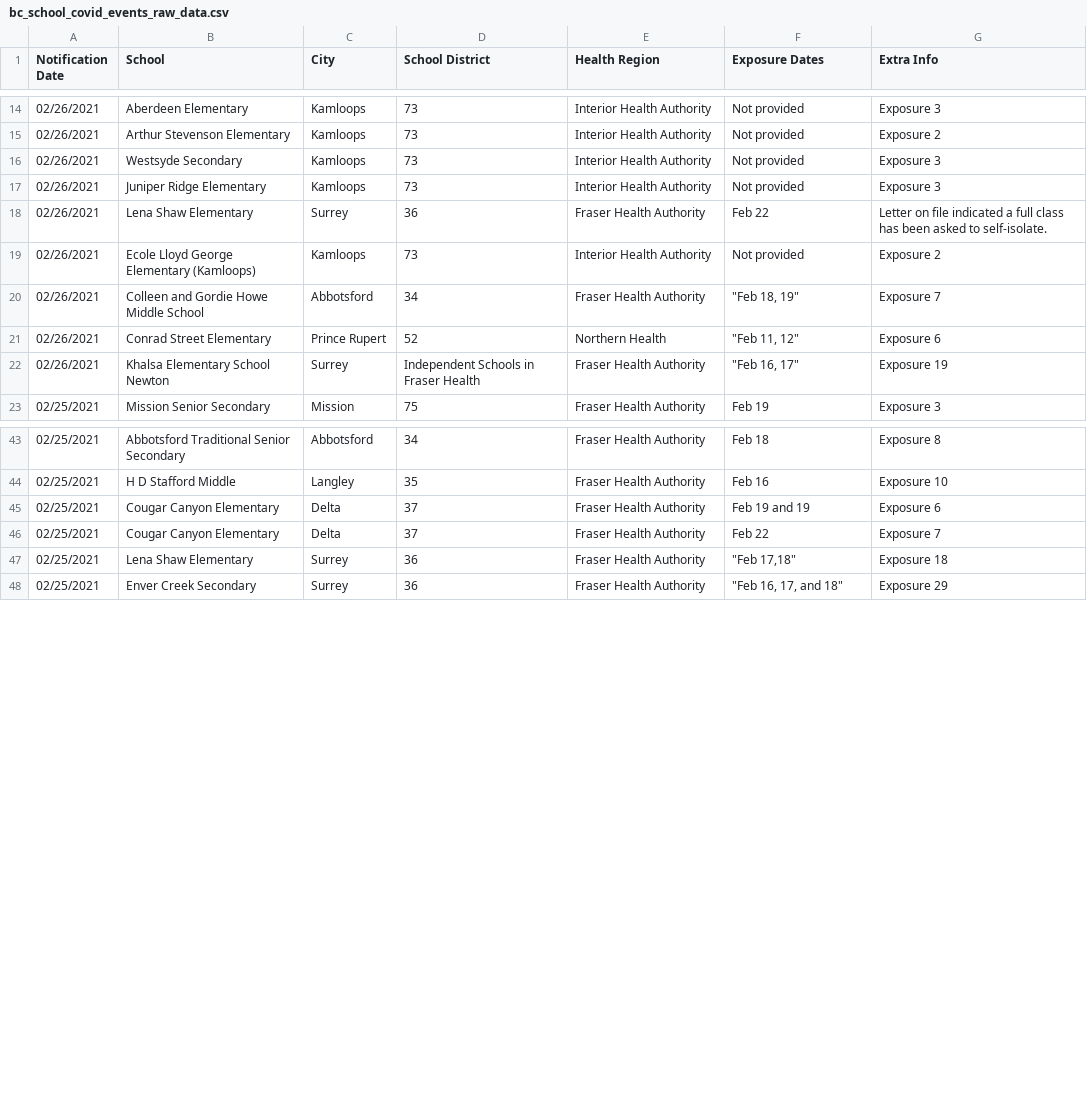
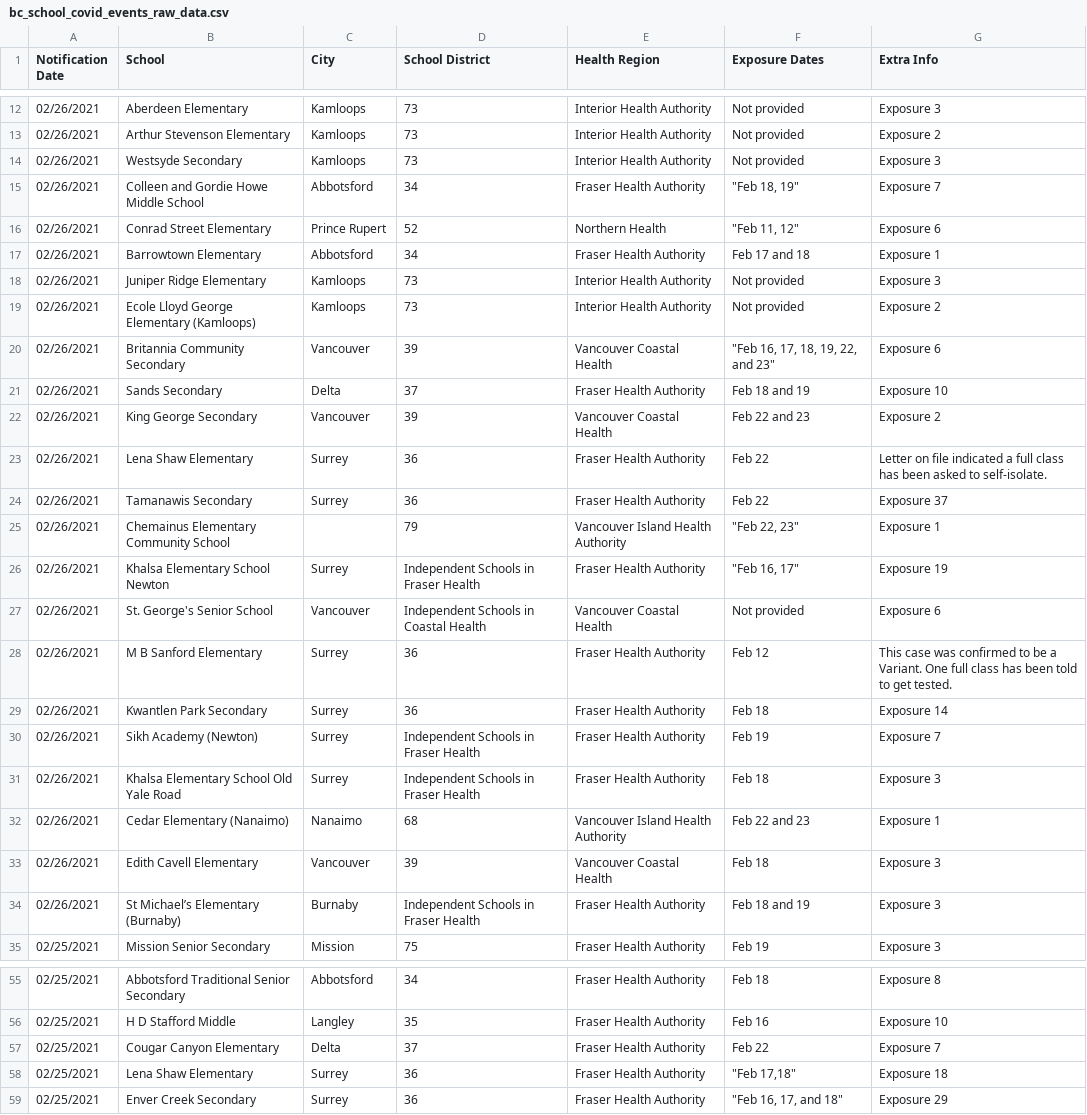
Before and after one commit to spod/bcschoolscoviddata, a CSV file: data/bc_school_covid_events_raw_data.csv, drawn as a sheet; only a part is shown, gaps mark what is left out; the diff covers the shown part only.

```diff
--- a/data/bc_school_covid_events_raw_data.csv
+++ b/data/bc_school_covid_events_raw_data.csv
@@ -16,8 +14,22 @@ Notification Date,School,City,School District,Health Region,Exposure Dates,Extra
 02/26/2021,Westsyde Secondary,Kamloops,73,Interior Health Authority,Not provided,Exposure 3
-02/26/2021,Juniper Ridge Elementary,Kamloops,73,Interior Health Authority,Not provided,Exposure 3
-02/26/2021,Lena Shaw Elementary,Surrey,36,Fraser Health Authority,Feb 22,Letter on file indicated a full class has been asked to self-isolate.
-02/26/2021,Ecole Lloyd George Elementary (Kamloops),Kamloops,73,Interior Health Authority,Not provided,Exposure 2
 02/26/2021,Colleen and Gordie Howe Middle School,Abbotsford,34,Fraser Health Authority,"""Feb 18, 19""",Exposure 7
 02/26/2021,Conrad Street Elementary,Prince Rupert,52,Northern Health,"""Feb 11, 12""",Exposure 6
+02/26/2021,Barrowtown Elementary,Abbotsford,34,Fraser Health Authority,Feb 17 and 18,Exposure 1
+02/26/2021,Juniper Ridge Elementary,Kamloops,73,Interior Health Authority,Not provided,Exposure 3
+02/26/2021,Ecole Lloyd George Elementary (Kamloops),Kamloops,73,Interior Health Authority,Not provided,Exposure 2
+02/26/2021,Britannia Community Secondary,Vancouver,39,Vancouver Coastal Health,"""Feb 16, 17, 18, 19, 22, and 23""",Exposure 6
+02/26/2021,Sands Secondary,Delta,37,Fraser Health Authority,Feb 18 and 19,Exposure 10
+02/26/2021,King George Secondary,Vancouver,39,Vancouver Coastal Health,Feb 22 and 23,Exposure 2
+02/26/2021,Lena Shaw Elementary,Surrey,36,Fraser Health Authority,Feb 22,Letter on file indicated a full class has been asked to self-isolate.
+02/26/2021,Tamanawis Secondary,Surrey,36,Fraser Health Authority,Feb 22,Exposure 37
+02/26/2021,Chemainus Elementary Community School,,79,Vancouver Island Health Authority,"""Feb 22, 23""",Exposure 1
 02/26/2021,Khalsa Elementary School Newton,Surrey,Independent Schools in Fraser Health,Fraser Health Authority,"""Feb 16, 17""",Exposure 19
+02/26/2021,St. George's Senior School,Vancouver,Independent Schools in Coastal Health,Vancouver Coastal Health,Not provided,Exposure 6
+02/26/2021,M B Sanford Elementary,Surrey,36,Fraser Health Authority,Feb 12,This case was confirmed to be a Variant. One full class has been told to get tested.
+02/26/2021,Kwantlen Park Secondary,Surrey,36,Fraser Health Authority,Feb 18,Exposure 14
+02/26/2021,Sikh Academy (Newton),Surrey,Independent Schools in Fraser Health,Fraser Health Authority,Feb 19,Exposure 7
+02/26/2021,Khalsa Elementary School Old Yale Road,Surrey,Independent Schools in Fraser Health,Fraser Health Authority,Feb 18,Exposure 3
+02/26/2021,Cedar Elementary (Nanaimo),Nanaimo,68,Vancouver Island Health Authority,Feb 22 and 23,Exposure 1
+02/26/2021,Edith Cavell Elementary,Vancouver,39,Vancouver Coastal Health,Feb 18,Exposure 3
+02/26/2021,St Michael’s Elementary (Burnaby),Burnaby,Independent Schools in Fraser Health,Fraser Health Authority,Feb 18 and 19,Exposure 3
 02/25/2021,Mission Senior Secondary,Mission,75,Fraser Health Authority,Feb 19,Exposure 3
@@ -44,3 +56,2 @@ Notification Date,School,City,School District,Health Region,Exposure Dates,Extra
 02/25/2021,H D Stafford Middle,Langley,35,Fraser Health Authority,Feb 16,Exposure 10
-02/25/2021,Cougar Canyon Elementary,Delta,37,Fraser Health Authority,Feb 19 and 19,Exposure 6
 02/25/2021,Cougar Canyon Elementary,Delta,37,Fraser Health Authority,Feb 22,Exposure 7
```
Also changed, not shown: 4 added rows and 3 removed rows elsewhere in this file, data/leaderboard.csv, data/raw_data.csv.
